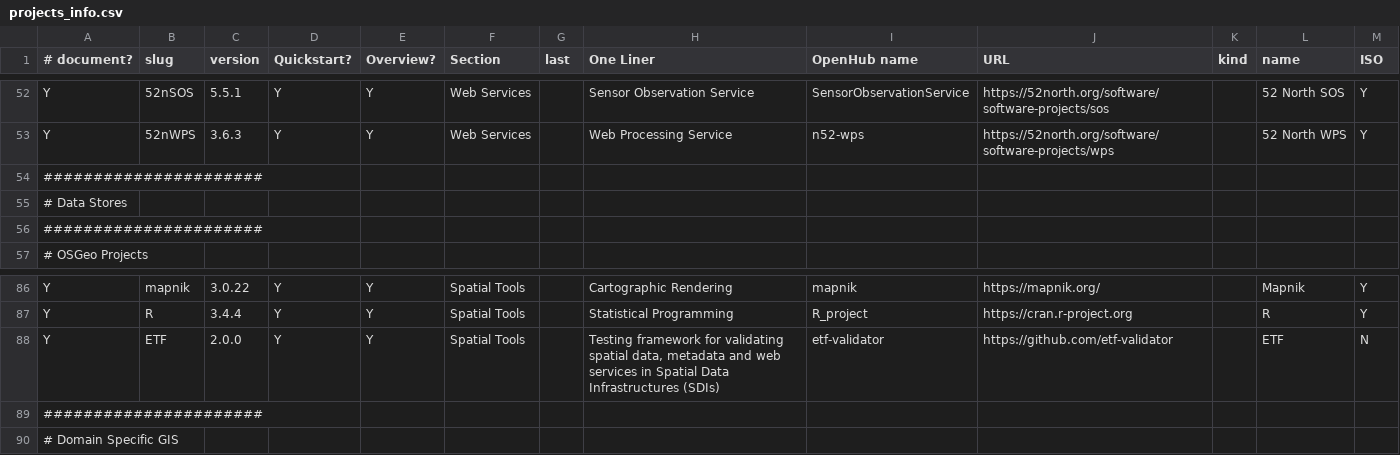
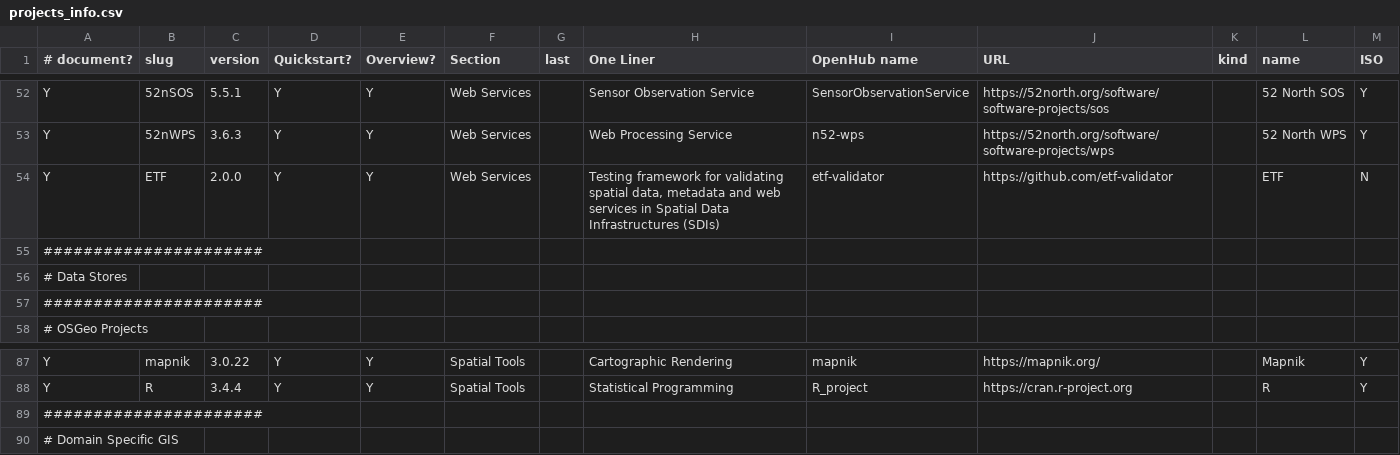
Before and after one commit to OSGeo/OSGeoLive-doc, a CSV file: projects_info.csv, drawn as a sheet; only a part is shown, gaps mark what is left out.

Commit message:
Modified projects_info
Signed-off-by: manuelaromero-guadaltel <manuelaromero@guadaltel.es>

```diff
--- a/projects_info.csv
+++ b/projects_info.csv
@@ -53,2 +53,3 @@ Y | 52nSOS | 5.5.1 | Y | Y | Web Services | | Sensor Observation Service | Senso
 Y | 52nWPS | 3.6.3 | Y | Y | Web Services | | Web Processing Service | n52-wps | https://52north.org/software/software-projects/wps | | 52 North WPS | Y
+Y | ETF | 2.0.0 | Y | Y | Web Services | | Testing framework for validating spatial data, metadata and web services in Spatial Data Infrastructures (SDIs) | etf-validator | https://github.com/etf-validator| | ETF | N
 ###################### | | | | | | | | | | | |
@@ -87,3 +88,2 @@ Y | mapnik | 3.0.22 | Y | Y | Spatial Tools | | Cartographic Rendering | mapnik
 Y | R | 3.4.4 | Y | Y | Spatial Tools | | Statistical Programming | R_project | https://cran.r-project.org | | R | Y
-Y | ETF | 2.0.0 | Y | Y | Spatial Tools | | Testing framework for validating spatial data, metadata and web services in Spatial Data Infrastructures (SDIs) | etf-validator | https://github.com/etf-validator| | ETF | N
 ###################### | | | | | | | | | | | |
```
